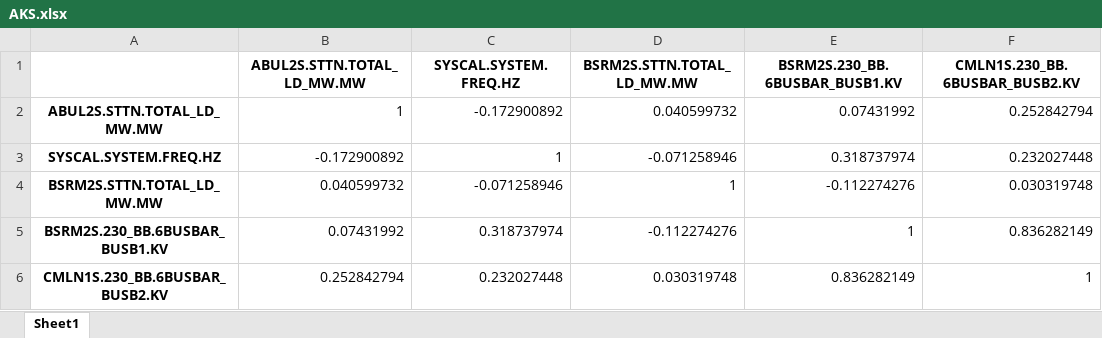
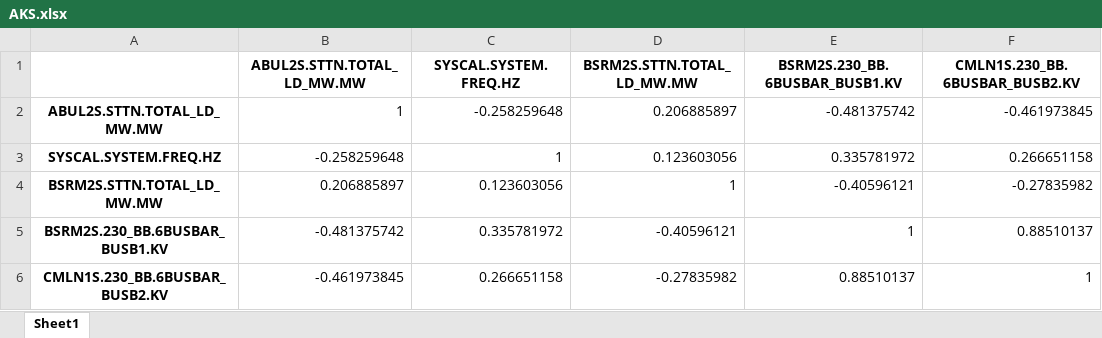
Before and after one commit to alam51/NDT_V1.1_a, an Excel workbook: AKS.xlsx, sheet Sheet1, drawn as a sheet; values as stored, in another font and other column widths than the file's, no borders; the diff names each change by its address in the sheet, - before the commit and + after, or states it on an @@ line.

```diff
--- a/AKS.xlsx (sheet Sheet1)
+++ b/AKS.xlsx (sheet Sheet1)
-C2 (SYSCAL.SYSTEM.FREQ.HZ): -0.172900892
+C2 (SYSCAL.SYSTEM.FREQ.HZ): -0.258259648
-D2 (BSRM2S.STTN.TOTAL_LD_MW.MW): 0.040599732
+D2 (BSRM2S.STTN.TOTAL_LD_MW.MW): 0.206885897
-E2 (BSRM2S.230_BB.6BUSBAR_BUSB1.KV): 0.07431992
+E2 (BSRM2S.230_BB.6BUSBAR_BUSB1.KV): -0.481375742
-F2 (CMLN1S.230_BB.6BUSBAR_BUSB2.KV): 0.252842794
+F2 (CMLN1S.230_BB.6BUSBAR_BUSB2.KV): -0.461973845
-B3 (ABUL2S.STTN.TOTAL_LD_MW.MW): -0.172900892
+B3 (ABUL2S.STTN.TOTAL_LD_MW.MW): -0.258259648
-D3 (BSRM2S.STTN.TOTAL_LD_MW.MW): -0.071258946
+D3 (BSRM2S.STTN.TOTAL_LD_MW.MW): 0.123603056
-E3 (BSRM2S.230_BB.6BUSBAR_BUSB1.KV): 0.318737974
+E3 (BSRM2S.230_BB.6BUSBAR_BUSB1.KV): 0.335781972
-F3 (CMLN1S.230_BB.6BUSBAR_BUSB2.KV): 0.232027448
+F3 (CMLN1S.230_BB.6BUSBAR_BUSB2.KV): 0.266651158
-B4 (ABUL2S.STTN.TOTAL_LD_MW.MW): 0.040599732
+B4 (ABUL2S.STTN.TOTAL_LD_MW.MW): 0.206885897
-C4 (SYSCAL.SYSTEM.FREQ.HZ): -0.071258946
+C4 (SYSCAL.SYSTEM.FREQ.HZ): 0.123603056
-E4 (BSRM2S.230_BB.6BUSBAR_BUSB1.KV): -0.112274276
+E4 (BSRM2S.230_BB.6BUSBAR_BUSB1.KV): -0.40596121
-F4 (CMLN1S.230_BB.6BUSBAR_BUSB2.KV): 0.030319748
+F4 (CMLN1S.230_BB.6BUSBAR_BUSB2.KV): -0.27835982
-B5 (ABUL2S.STTN.TOTAL_LD_MW.MW): 0.07431992
+B5 (ABUL2S.STTN.TOTAL_LD_MW.MW): -0.481375742
-C5 (SYSCAL.SYSTEM.FREQ.HZ): 0.318737974
+C5 (SYSCAL.SYSTEM.FREQ.HZ): 0.335781972
-D5 (BSRM2S.STTN.TOTAL_LD_MW.MW): -0.112274276
+D5 (BSRM2S.STTN.TOTAL_LD_MW.MW): -0.40596121
-F5 (CMLN1S.230_BB.6BUSBAR_BUSB2.KV): 0.836282149
+F5 (CMLN1S.230_BB.6BUSBAR_BUSB2.KV): 0.88510137
-B6 (ABUL2S.STTN.TOTAL_LD_MW.MW): 0.252842794
+B6 (ABUL2S.STTN.TOTAL_LD_MW.MW): -0.461973845
-C6 (SYSCAL.SYSTEM.FREQ.HZ): 0.232027448
+C6 (SYSCAL.SYSTEM.FREQ.HZ): 0.266651158
-D6 (BSRM2S.STTN.TOTAL_LD_MW.MW): 0.030319748
+D6 (BSRM2S.STTN.TOTAL_LD_MW.MW): -0.27835982
-E6 (BSRM2S.230_BB.6BUSBAR_BUSB1.KV): 0.836282149
+E6 (BSRM2S.230_BB.6BUSBAR_BUSB1.KV): 0.88510137
```
Also changed, not shown: 1 other file.
